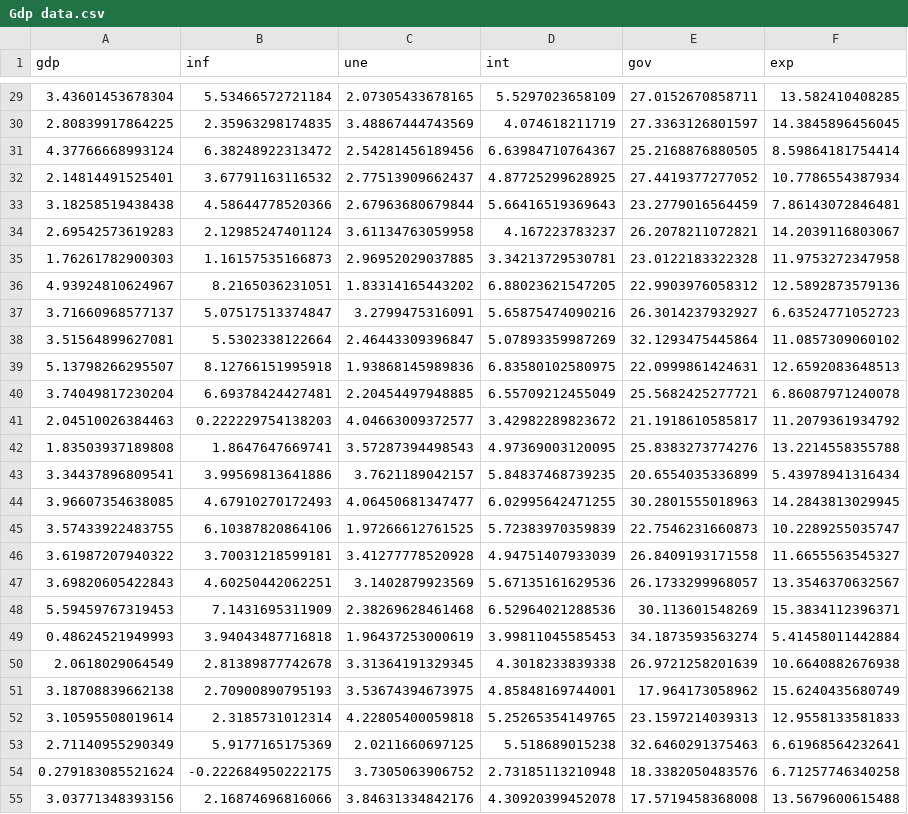
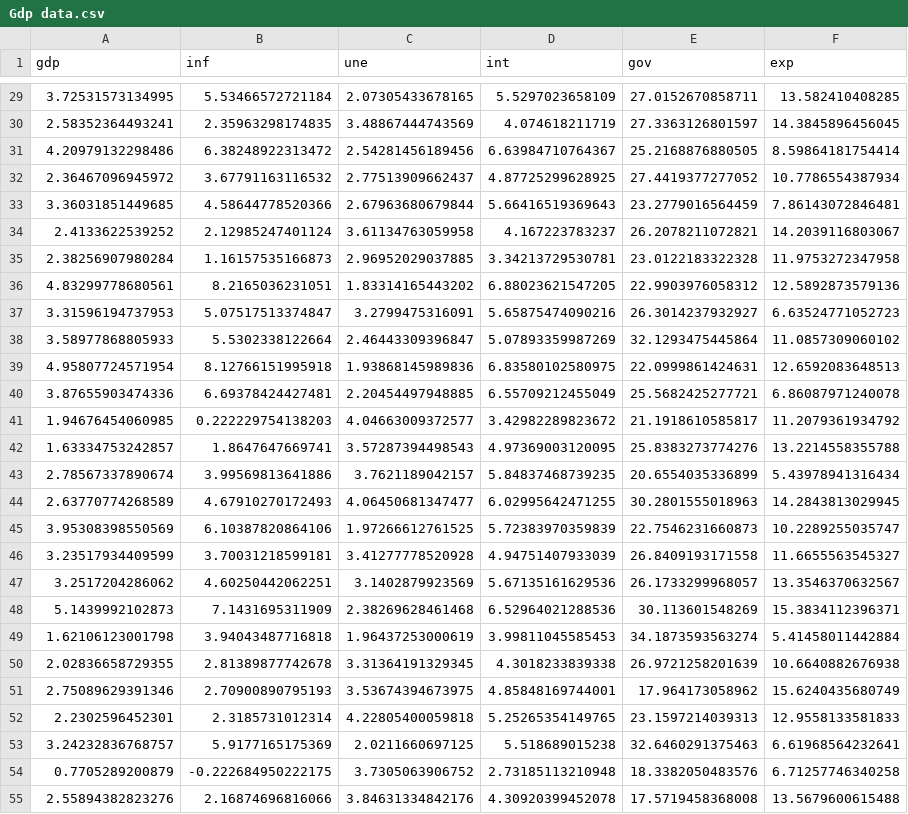
Before and after one commit to Rene-Gutierrez/stat5385, a CSV file: Gdp data.csv, drawn as a sheet; only a part is shown, gaps mark what is left out; the diff covers the shown part only.

```diff
--- a/Gdp data.csv
+++ b/Gdp data.csv
@@ -29,27 +29,27 @@
-3.43601453678304,5.53466572721184,2.07305433678165,5.5297023658109,27.0152670858711,13.582410408285
-2.80839917864225,2.35963298174835,3.48867444743569,4.074618211719,27.3363126801597,14.3845896456045
-4.37766668993124,6.38248922313472,2.54281456189456,6.63984710764367,25.2168876880505,8.59864181754414
-2.14814491525401,3.67791163116532,2.77513909662437,4.87725299628925,27.4419377277052,10.7786554387934
-3.18258519438438,4.58644778520366,2.67963680679844,5.66416519369643,23.2779016564459,7.86143072846481
-2.69542573619283,2.12985247401124,3.61134763059958,4.167223783237,26.2078211072821,14.2039116803067
-1.76261782900303,1.16157535166873,2.96952029037885,3.34213729530781,23.0122183322328,11.9753272347958
-4.93924810624967,8.2165036231051,1.83314165443202,6.88023621547205,22.9903976058312,12.5892873579136
-3.71660968577137,5.07517513374847,3.2799475316091,5.65875474090216,26.3014237932927,6.63524771052723
-3.51564899627081,5.5302338122664,2.46443309396847,5.07893359987269,32.1293475445864,11.0857309060102
-5.13798266295507,8.12766151995918,1.93868145989836,6.83580102580975,22.0999861424631,12.6592083648513
-3.74049817230204,6.69378424427481,2.20454497948885,6.55709212455049,25.5682425277721,6.86087971240078
-2.04510026384463,0.222229754138203,4.04663009372577,3.42982289823672,21.1918610585817,11.2079361934792
-1.83503937189808,1.8647647669741,3.57287394498543,4.97369003120095,25.8383273774276,13.2214558355788
-3.34437896809541,3.99569813641886,3.7621189042157,5.84837468739235,20.6554035336899,5.43978941316434
-3.96607354638085,4.67910270172493,4.06450681347477,6.02995642471255,30.2801555018963,14.2843813029945
-3.57433922483755,6.10387820864106,1.97266612761525,5.72383970359839,22.7546231660873,10.2289255035747
-3.61987207940322,3.70031218599181,3.41277778520928,4.94751407933039,26.8409193171558,11.6655563545327
-3.69820605422843,4.60250442062251,3.1402879923569,5.67135161629536,26.1733299968057,13.3546370632567
-5.59459767319453,7.1431695311909,2.38269628461468,6.52964021288536,30.113601548269,15.3834112396371
-0.48624521949993,3.94043487716818,1.96437253000619,3.99811045585453,34.1873593563274,5.41458011442884
-2.0618029064549,2.81389877742678,3.31364191329345,4.3018233839338,26.9721258201639,10.6640882676938
-3.18708839662138,2.70900890795193,3.53674394673975,4.85848169744001,17.964173058962,15.6240435680749
-3.10595508019614,2.3185731012314,4.22805400059818,5.25265354149765,23.1597214039313,12.9558133581833
-2.71140955290349,5.9177165175369,2.0211660697125,5.518689015238,32.6460291375463,6.61968564232641
-0.279183085521624,-0.222684950222175,3.7305063906752,2.73185113210948,18.3382050483576,6.71257746340258
-3.03771348393156,2.16874696816066,3.84631334842176,4.30920399452078,17.5719458368008,13.5679600615488
+3.72531573134995,5.53466572721184,2.07305433678165,5.5297023658109,27.0152670858711,13.582410408285
+2.58352364493241,2.35963298174835,3.48867444743569,4.074618211719,27.3363126801597,14.3845896456045
+4.20979132298486,6.38248922313472,2.54281456189456,6.63984710764367,25.2168876880505,8.59864181754414
+2.36467096945972,3.67791163116532,2.77513909662437,4.87725299628925,27.4419377277052,10.7786554387934
+3.36031851449685,4.58644778520366,2.67963680679844,5.66416519369643,23.2779016564459,7.86143072846481
+2.4133622539252,2.12985247401124,3.61134763059958,4.167223783237,26.2078211072821,14.2039116803067
+2.38256907980284,1.16157535166873,2.96952029037885,3.34213729530781,23.0122183322328,11.9753272347958
+4.83299778680561,8.2165036231051,1.83314165443202,6.88023621547205,22.9903976058312,12.5892873579136
+3.31596194737953,5.07517513374847,3.2799475316091,5.65875474090216,26.3014237932927,6.63524771052723
+3.58977868805933,5.5302338122664,2.46443309396847,5.07893359987269,32.1293475445864,11.0857309060102
+4.95807724571954,8.12766151995918,1.93868145989836,6.83580102580975,22.0999861424631,12.6592083648513
+3.87655903474336,6.69378424427481,2.20454497948885,6.55709212455049,25.5682425277721,6.86087971240078
+1.94676454060985,0.222229754138203,4.04663009372577,3.42982289823672,21.1918610585817,11.2079361934792
+1.63334753242857,1.8647647669741,3.57287394498543,4.97369003120095,25.8383273774276,13.2214558355788
+2.78567337890674,3.99569813641886,3.7621189042157,5.84837468739235,20.6554035336899,5.43978941316434
+2.63770774268589,4.67910270172493,4.06450681347477,6.02995642471255,30.2801555018963,14.2843813029945
+3.95308398550569,6.10387820864106,1.97266612761525,5.72383970359839,22.7546231660873,10.2289255035747
+3.23517934409599,3.70031218599181,3.41277778520928,4.94751407933039,26.8409193171558,11.6655563545327
+3.2517204286062,4.60250442062251,3.1402879923569,5.67135161629536,26.1733299968057,13.3546370632567
+5.1439992102873,7.1431695311909,2.38269628461468,6.52964021288536,30.113601548269,15.3834112396371
+1.62106123001798,3.94043487716818,1.96437253000619,3.99811045585453,34.1873593563274,5.41458011442884
+2.02836658729355,2.81389877742678,3.31364191329345,4.3018233839338,26.9721258201639,10.6640882676938
+2.75089629391346,2.70900890795193,3.53674394673975,4.85848169744001,17.964173058962,15.6240435680749
+2.2302596452301,2.3185731012314,4.22805400059818,5.25265354149765,23.1597214039313,12.9558133581833
+3.24232836768757,5.9177165175369,2.0211660697125,5.518689015238,32.6460291375463,6.61968564232641
+0.7705289200879,-0.222684950222175,3.7305063906752,2.73185113210948,18.3382050483576,6.71257746340258
+2.55894382823276,2.16874696816066,3.84631334842176,4.30920399452078,17.5719458368008,13.5679600615488
```
Also changed, not shown: 169 edited cells elsewhere in this file, 22 other files.
